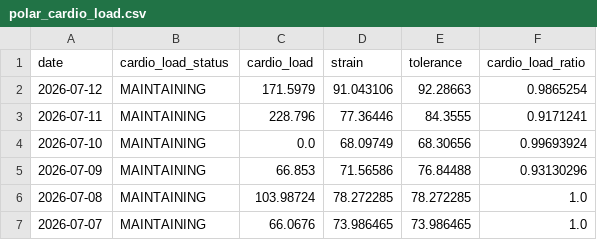
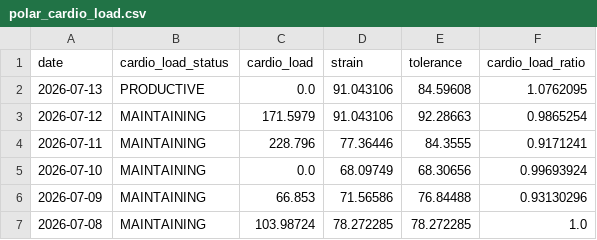
Before and after one commit to ricocousin/FF_Dashboard, a CSV file: polar_cardio_load.csv, drawn as a sheet; only a part is shown; the shorter side is filled out with more unchanged rows.

```diff
--- a/polar_cardio_load.csv
+++ b/polar_cardio_load.csv
@@ -1,2 +1,3 @@
 date,cardio_load_status,cardio_load,strain,tolerance,cardio_load_ratio
+2026-07-13,PRODUCTIVE,0.0,91.043106,84.59608,1.0762095
 2026-07-12,MAINTAINING,171.5979,91.043106,92.28663,0.9865254
```
Also changed, not shown: polar_steps.csv, sleep.csv, 7 other files.
